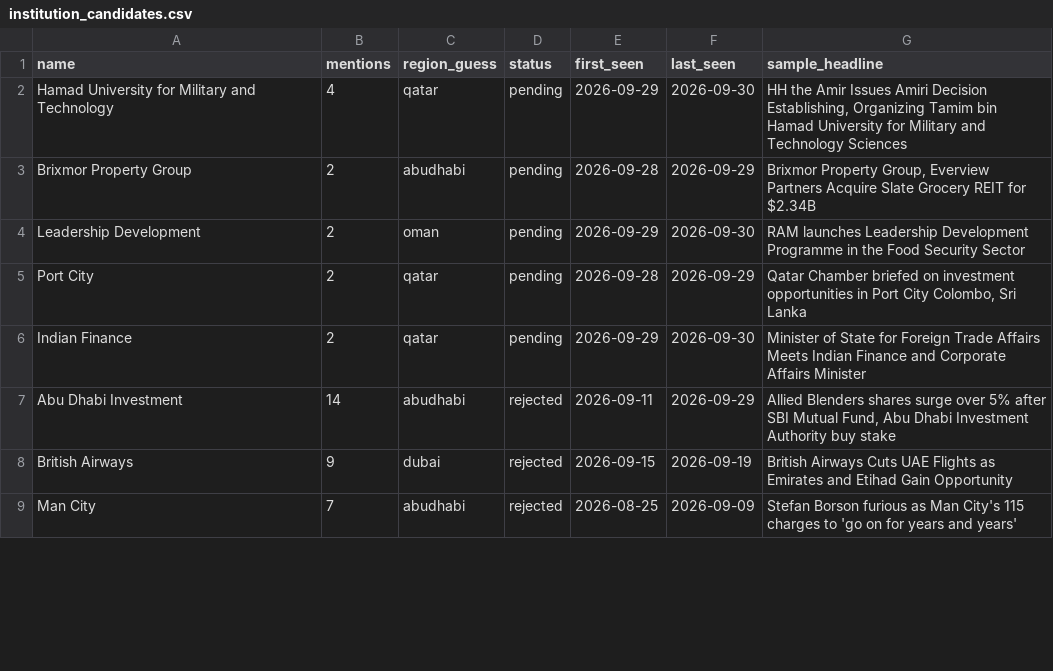
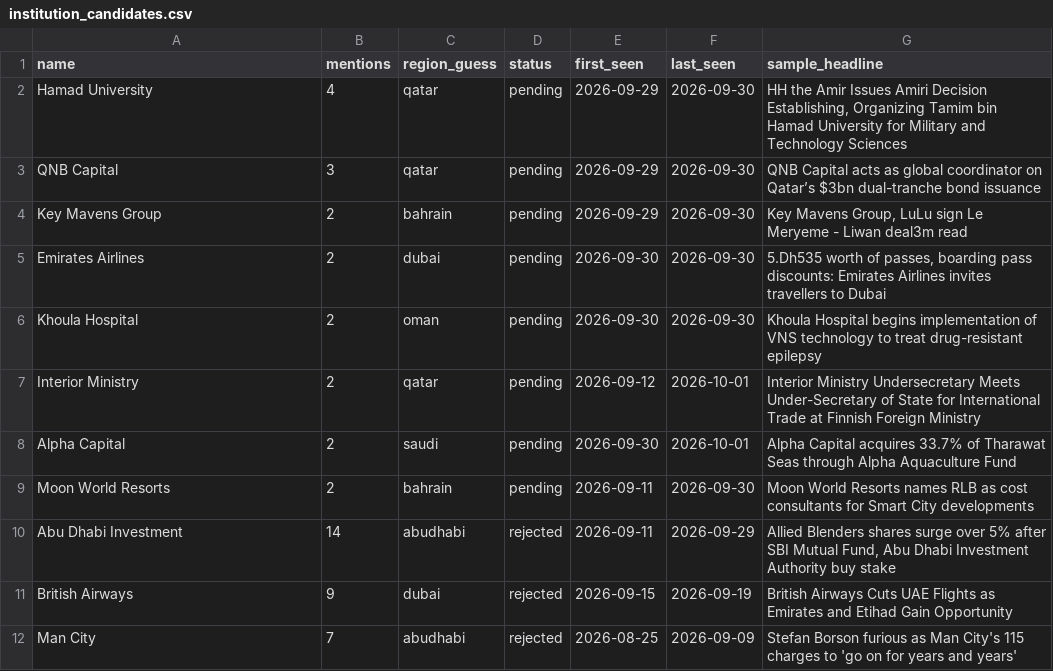
Before and after one commit to qizhangumich/power_network, a CSV file: data/institution_candidates.csv, drawn as a sheet; only a part is shown; the diff covers the shown part only.

```diff
--- a/data/institution_candidates.csv
+++ b/data/institution_candidates.csv
@@ -1,7 +1,10 @@
 name,mentions,region_guess,status,first_seen,last_seen,sample_headline
-Hamad University for Military and Technology,4,qatar,pending,2026-09-29,2026-09-30,"HH the Amir Issues Amiri Decision Establishing, Organizing Tamim bin Hamad University for Military and Technology Sciences"
-Brixmor Property Group,2,abudhabi,pending,2026-09-28,2026-09-29,"Brixmor Property Group, Everview Partners Acquire Slate Grocery REIT for $2.34B"
-Leadership Development,2,oman,pending,2026-09-29,2026-09-30,RAM launches Leadership Development Programme in the Food Security Sector
-Port City,2,qatar,pending,2026-09-28,2026-09-29,"Qatar Chamber briefed on investment opportunities in Port City Colombo, Sri Lanka"
-Indian Finance,2,qatar,pending,2026-09-29,2026-09-30,Minister of State for Foreign Trade Affairs Meets Indian Finance and Corporate Affairs Minister
+Hamad University,4,qatar,pending,2026-09-29,2026-09-30,"HH the Amir Issues Amiri Decision Establishing, Organizing Tamim bin Hamad University for Military and Technology Sciences"
+QNB Capital,3,qatar,pending,2026-09-29,2026-09-30,QNB Capital acts as global coordinator on Qatar’s $3bn dual-tranche bond issuance
+Key Mavens Group,2,bahrain,pending,2026-09-29,2026-09-30,"Key Mavens Group, LuLu sign Le Meryeme - Liwan deal3m read"
+Emirates Airlines,2,dubai,pending,2026-09-30,2026-09-30,"5.Dh535 worth of passes, boarding pass discounts: Emirates Airlines invites travellers to Dubai"
+Khoula Hospital,2,oman,pending,2026-09-30,2026-09-30,Khoula Hospital begins implementation of VNS technology to treat drug-resistant epilepsy
+Interior Ministry,2,qatar,pending,2026-09-12,2026-10-01,Interior Ministry Undersecretary Meets Under-Secretary of State for International Trade at Finnish Foreign Ministry
+Alpha Capital,2,saudi,pending,2026-09-30,2026-10-01,Alpha Capital acquires 33.7% of Tharawat Seas through Alpha Aquaculture Fund
+Moon World Resorts,2,bahrain,pending,2026-09-11,2026-09-30,Moon World Resorts names RLB as cost consultants for Smart City developments
 Abu Dhabi Investment,14,abudhabi,rejected,2026-09-11,2026-09-29,"Allied Blenders shares surge over 5% after SBI Mutual Fund, Abu Dhabi Investment Authority buy stake"
```
Also changed, not shown: 7 added rows, 2 removed rows and 18 edited cells elsewhere in this file, 5 other files.
